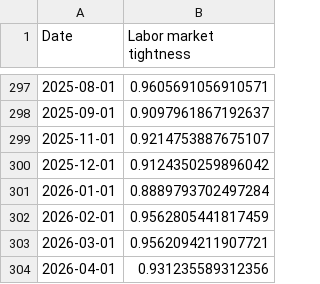
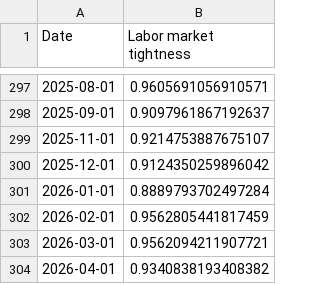
Before and after one commit to pmichaillat/pmichaillat.github.io, a CSV file: static/dashboard/labor_market_tightness.csv, drawn as a sheet; only a part is shown, gaps mark what is left out.

```diff
--- a/static/dashboard/labor_market_tightness.csv
+++ b/static/dashboard/labor_market_tightness.csv
@@ -303,2 +303,2 @@ Date,Labor market tightness
 2026-03-01,0.9562094211907721
-2026-04-01,0.931235589312356
+2026-04-01,0.9340838193408382
```
Also changed, not shown: static/dashboard/feru.csv, static/dashboard/unemployment_gap.csv, 6 other files.
